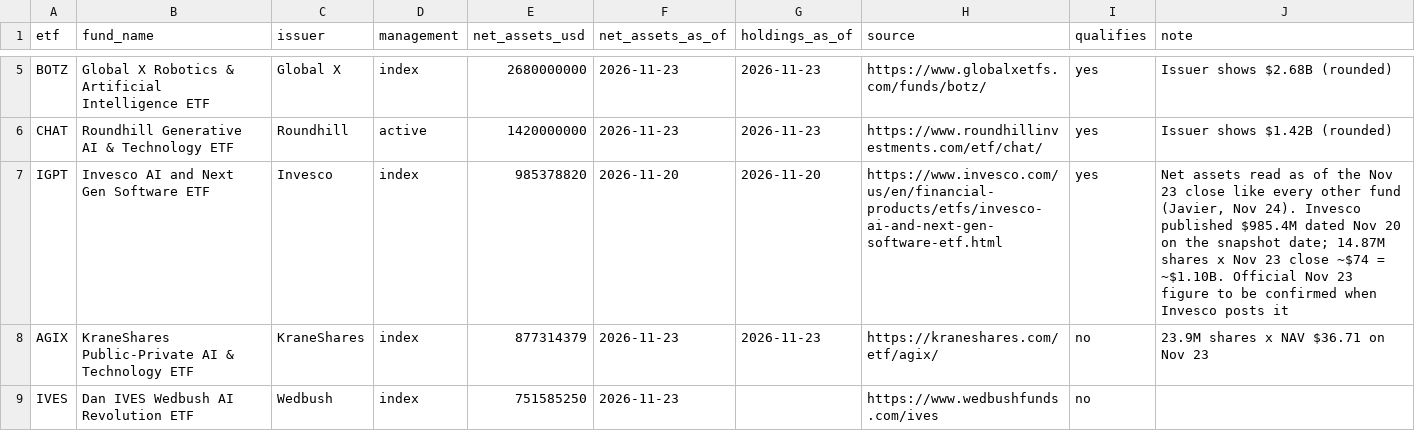
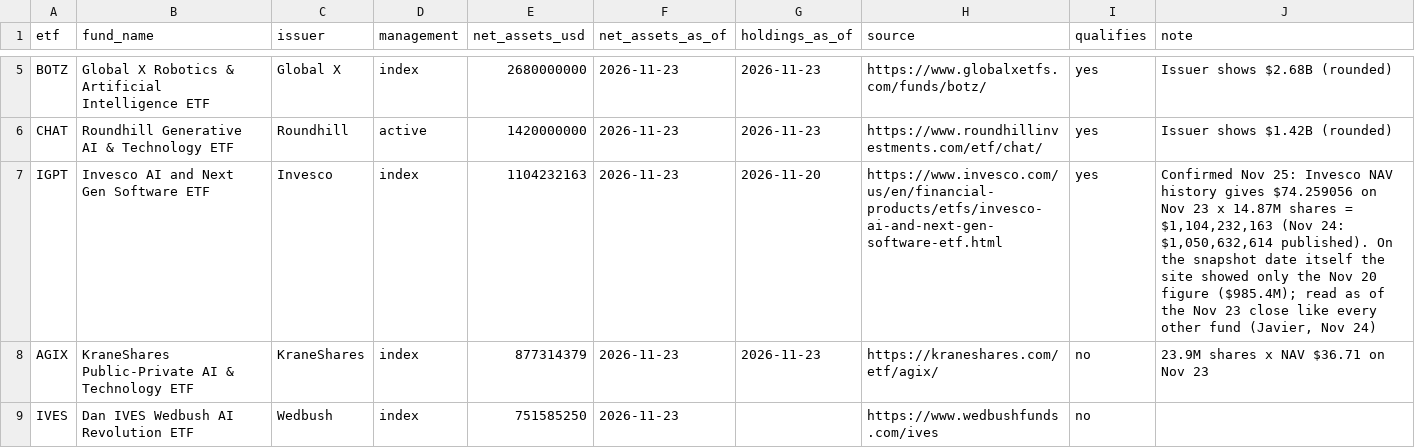
Before and after one commit to ypc0701-cmyk/team6_market-bubble-alert, a CSV file: docs/universe_snapshot_2026-11-23/etf_screen.csv, drawn as a sheet; only a part is shown, gaps mark what is left out.

```diff
--- a/docs/universe_snapshot_2026-11-23/etf_screen.csv
+++ b/docs/universe_snapshot_2026-11-23/etf_screen.csv
@@ -6,3 +6,3 @@ BOTZ,Global X Robotics & Artificial Intelligence ETF,Global X,index,2680000000,2
 CHAT,Roundhill Generative AI & Technology ETF,Roundhill,active,1420000000,2026-11-23,2026-11-23,https://www.roundhillinvestments.com/etf/chat/,yes,Issuer shows $1.42B (rounded)
-IGPT,Invesco AI and Next Gen Software ETF,Invesco,index,985378820,2026-11-20,2026-11-20,https://www.invesco.com/us/en/financial-products/etfs/invesco-ai-and-next-gen-software-etf.html,yes,"Net assets read as of the Nov 23 close like every other fund (Javier, Nov 24). Invesco published $985.4M dated Nov 20 on the snapshot date; 14.87M shares x Nov 23 close ~$74 = ~$1.10B. Official Nov 23 figure to be confirmed when Invesco posts it"
+IGPT,Invesco AI and Next Gen Software ETF,Invesco,index,1104232163,2026-11-23,2026-11-20,https://www.invesco.com/us/en/financial-products/etfs/invesco-ai-and-next-gen-software-etf.html,yes,"Confirmed Nov 25: Invesco NAV history gives $74.259056 on Nov 23 x 14.87M shares = $1,104,232,163 (Nov 24: $1,050,632,614 published). On the snapshot date itself the site showed only the Nov 20 figure ($985.4M); read as of the Nov 23 close like every other fund (Javier, Nov 24)"
 AGIX,KraneShares Public-Private AI & Technology ETF,KraneShares,index,877314379,2026-11-23,2026-11-23,https://kraneshares.com/etf/agix/,no,23.9M shares x NAV $36.71 on Nov 23
```
Also changed, not shown: 3 other files.
